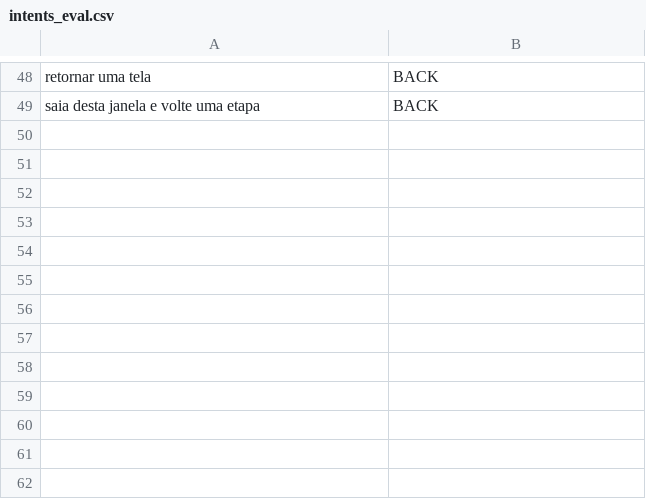
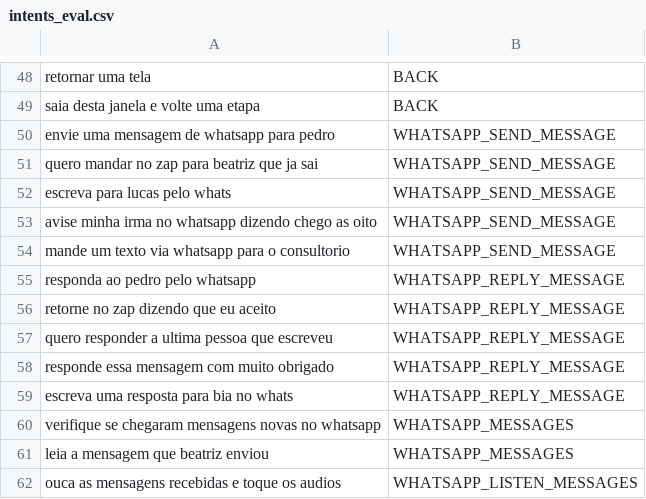
Before and after one commit to 14grec/GuiaVoz, a CSV file: training/intents_eval.csv, drawn as a sheet; only a part is shown, gaps mark what is left out.

```diff
--- a/training/intents_eval.csv
+++ b/training/intents_eval.csv
@@ -49 +49,14 @@ retornar uma tela,BACK
 saia desta janela e volte uma etapa,BACK
+envie uma mensagem de whatsapp para pedro,WHATSAPP_SEND_MESSAGE
+quero mandar no zap para beatriz que ja sai,WHATSAPP_SEND_MESSAGE
+escreva para lucas pelo whats,WHATSAPP_SEND_MESSAGE
+avise minha irma no whatsapp dizendo chego as oito,WHATSAPP_SEND_MESSAGE
+mande um texto via whatsapp para o consultorio,WHATSAPP_SEND_MESSAGE
+responda ao pedro pelo whatsapp,WHATSAPP_REPLY_MESSAGE
+retorne no zap dizendo que eu aceito,WHATSAPP_REPLY_MESSAGE
+quero responder a ultima pessoa que escreveu,WHATSAPP_REPLY_MESSAGE
+responde essa mensagem com muito obrigado,WHATSAPP_REPLY_MESSAGE
+escreva uma resposta para bia no whats,WHATSAPP_REPLY_MESSAGE
+verifique se chegaram mensagens novas no whatsapp,WHATSAPP_MESSAGES
+leia a mensagem que beatriz enviou,WHATSAPP_MESSAGES
+ouca as mensagens recebidas e toque os audios,WHATSAPP_LISTEN_MESSAGES
```
Also changed, not shown: training/intents.csv, 26 other files.
